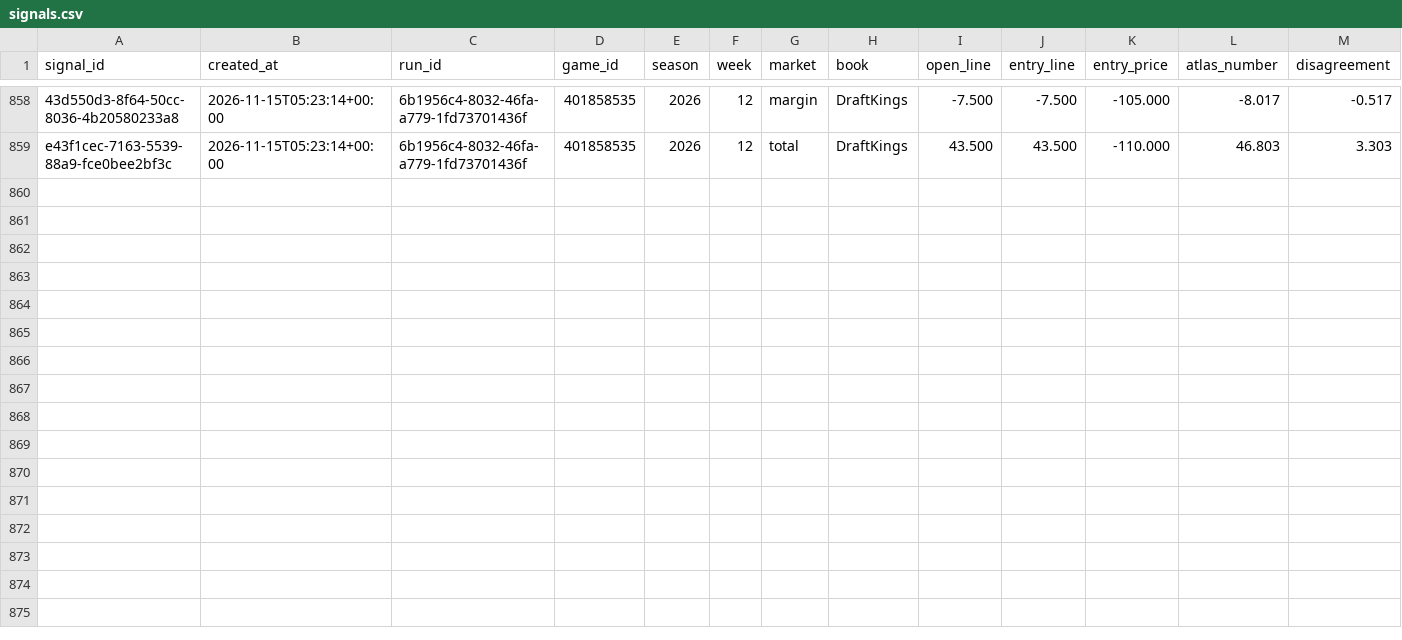
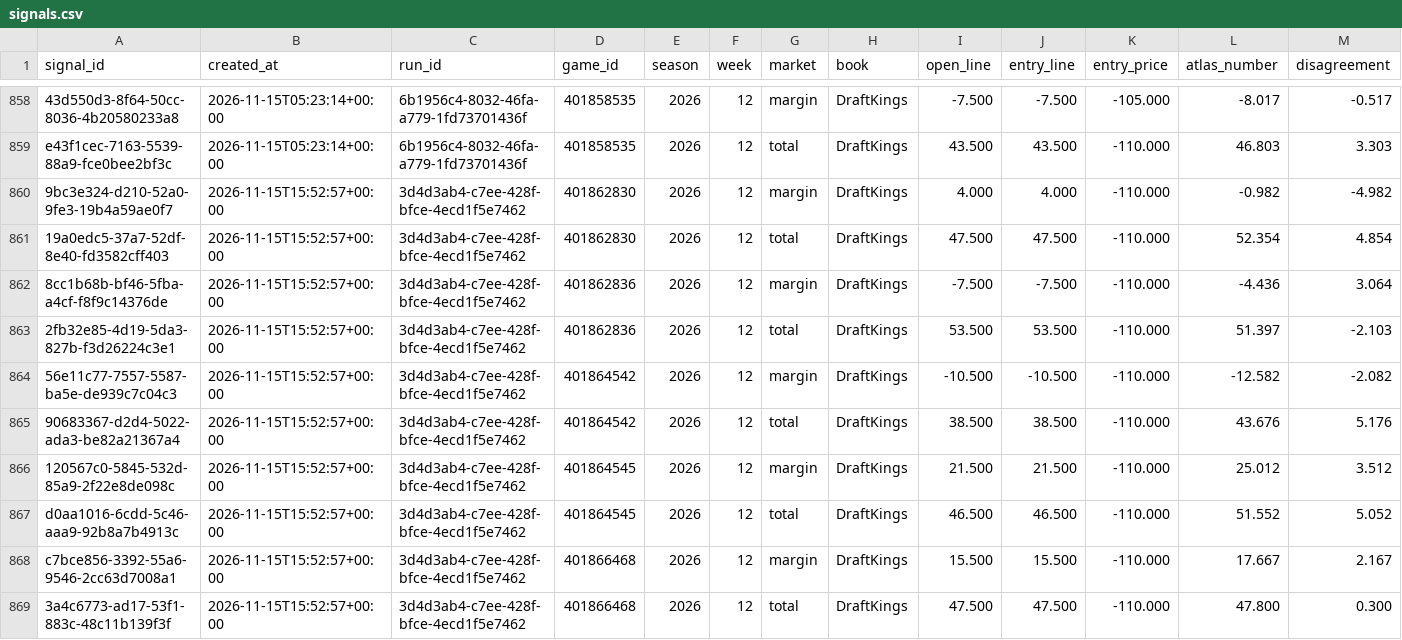
Before and after one commit to EdgeCash/Atlas, a CSV file: tracking/signals.csv, drawn as a sheet; only a part is shown, gaps mark what is left out; rows hold the shown columns only; the diff names each change by its address in the sheet, - before the commit and + after, or states it on an @@ line.

```diff
--- a/tracking/signals.csv
+++ b/tracking/signals.csv
+row 860: 9bc3e324-d210-52a0-9fe3-19b4a59ae0f7 | 2026-11-15T15:52:57+00:00 | 3d4d3ab4-c7ee-428f-bfce-4ecd1f5e7462 | 401862830 | 2026 | 12 | margin | DraftKings | 4.000 | 4.000 | -110.000 | -0.982 | -4.982
+row 861: 19a0edc5-37a7-52df-8e40-fd3582cff403 | 2026-11-15T15:52:57+00:00 | 3d4d3ab4-c7ee-428f-bfce-4ecd1f5e7462 | 401862830 | 2026 | 12 | total | DraftKings | 47.500 | 47.500 | -110.000 | 52.354 | 4.854
+row 862: 8cc1b68b-bf46-5fba-a4cf-f8f9c14376de | 2026-11-15T15:52:57+00:00 | 3d4d3ab4-c7ee-428f-bfce-4ecd1f5e7462 | 401862836 | 2026 | 12 | margin | DraftKings | -7.500 | -7.500 | -110.000 | -4.436 | 3.064
+row 863: 2fb32e85-4d19-5da3-827b-f3d26224c3e1 | 2026-11-15T15:52:57+00:00 | 3d4d3ab4-c7ee-428f-bfce-4ecd1f5e7462 | 401862836 | 2026 | 12 | total | DraftKings | 53.500 | 53.500 | -110.000 | 51.397 | -2.103
+row 864: 56e11c77-7557-5587-ba5e-de939c7c04c3 | 2026-11-15T15:52:57+00:00 | 3d4d3ab4-c7ee-428f-bfce-4ecd1f5e7462 | 401864542 | 2026 | 12 | margin | DraftKings | -10.500 | -10.500 | -110.000 | -12.582 | -2.082
+row 865: 90683367-d2d4-5022-ada3-be82a21367a4 | 2026-11-15T15:52:57+00:00 | 3d4d3ab4-c7ee-428f-bfce-4ecd1f5e7462 | 401864542 | 2026 | 12 | total | DraftKings | 38.500 | 38.500 | -110.000 | 43.676 | 5.176
+row 866: 120567c0-5845-532d-85a9-2f22e8de098c | 2026-11-15T15:52:57+00:00 | 3d4d3ab4-c7ee-428f-bfce-4ecd1f5e7462 | 401864545 | 2026 | 12 | margin | DraftKings | 21.500 | 21.500 | -110.000 | 25.012 | 3.512
+row 867: d0aa1016-6cdd-5c46-aaa9-92b8a7b4913c | 2026-11-15T15:52:57+00:00 | 3d4d3ab4-c7ee-428f-bfce-4ecd1f5e7462 | 401864545 | 2026 | 12 | total | DraftKings | 46.500 | 46.500 | -110.000 | 51.552 | 5.052
+row 868: c7bce856-3392-55a6-9546-2cc63d7008a1 | 2026-11-15T15:52:57+00:00 | 3d4d3ab4-c7ee-428f-bfce-4ecd1f5e7462 | 401866468 | 2026 | 12 | margin | DraftKings | 15.500 | 15.500 | -110.000 | 17.667 | 2.167
+row 869: 3a4c6773-ad17-53f1-883c-48c11b139f3f | 2026-11-15T15:52:57+00:00 | 3d4d3ab4-c7ee-428f-bfce-4ecd1f5e7462 | 401866468 | 2026 | 12 | total | DraftKings | 47.500 | 47.500 | -110.000 | 47.800 | 0.300
```
Also changed, not shown: tracking/card_grades.csv, tracking/games.csv, 13 other files.
